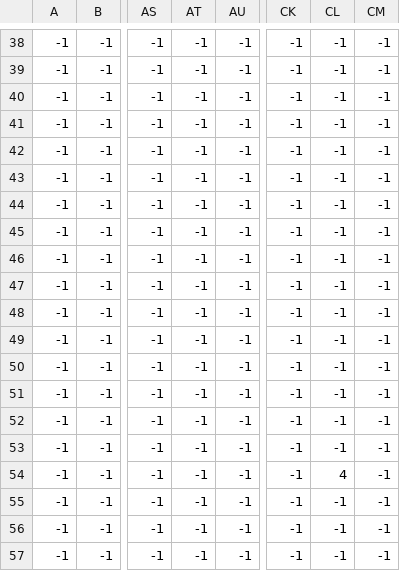
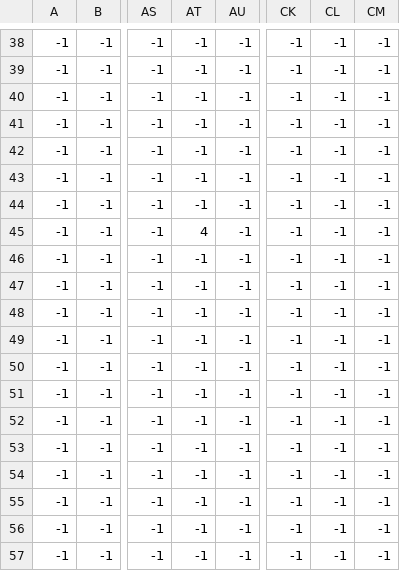
Before and after one commit to limjunzhao/GitExercise-TT1L-03, a CSV file: Data/maps csv/maps2_players.csv, drawn as a sheet; only a part is shown, gaps mark what is left out; the diff names each change by its address in the sheet, - before the commit and + after, or states it on an @@ line.

```diff
--- a/Data/maps csv/maps2_players.csv
+++ b/Data/maps csv/maps2_players.csv
-AT45: -1
+AT45: 4
-CL54: 4
+CL54: -1
```
Also changed, not shown: 5 other files.
